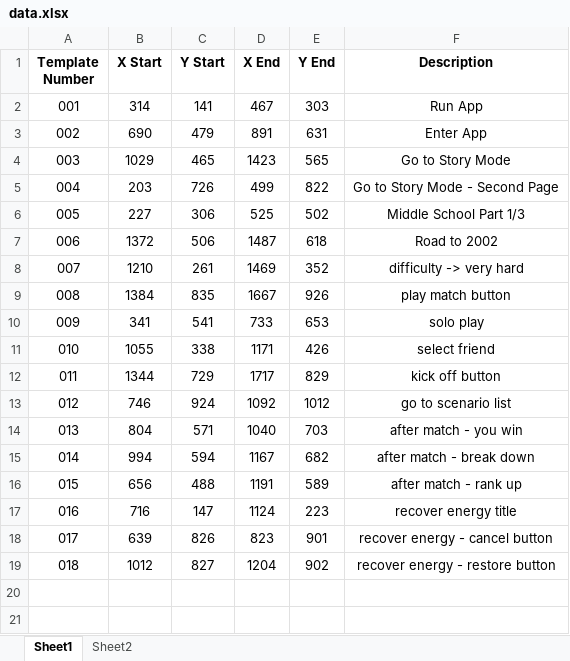
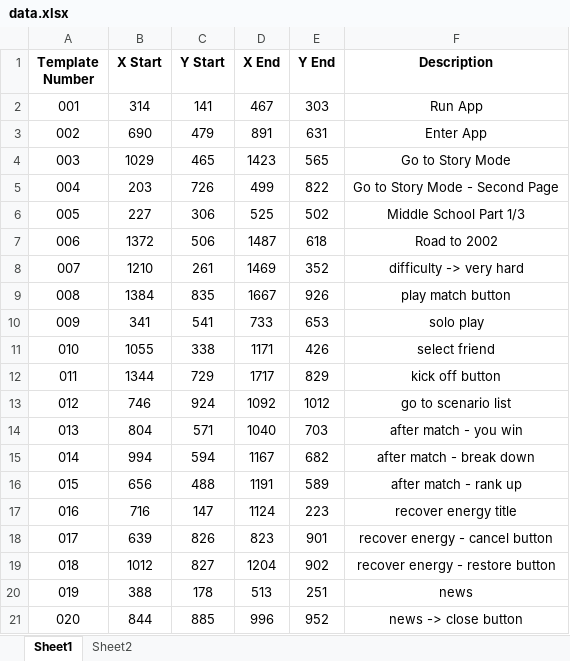
Before and after one commit to mhdr/captaintsubasapy, an Excel workbook: data.xlsx, sheet Sheet1, drawn as a sheet; values as stored, in another font and other column widths than the file's, no borders; the diff names each change by its address in the sheet, - before the commit and + after, or states it on an @@ line.

Commit message:
close news

```diff
--- a/data.xlsx (sheet Sheet1)
+++ b/data.xlsx (sheet Sheet1)
+row 20: 019 | 388 | 178 | 513 | 251 | news
+row 21: 020 | 844 | 885 | 996 | 952 | news -> close button
```
Also changed, not shown: 7 other files.
